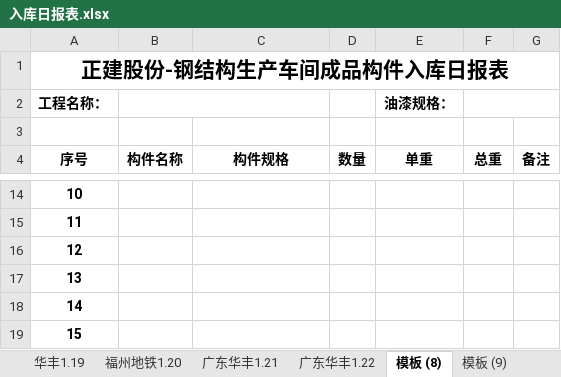
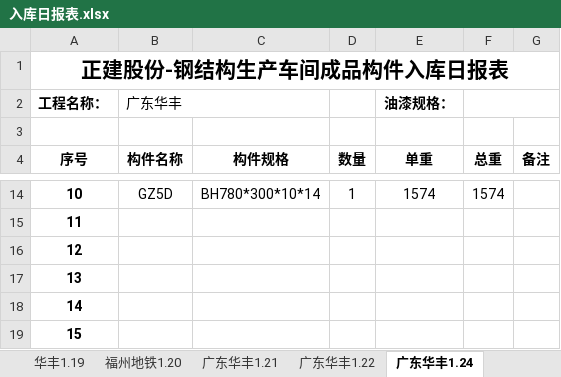
Before and after one commit to LuJZ1402/Upan, an Excel workbook: 入库日报表.xlsx, sheet 广东华丰1.24, drawn as a sheet; only a part is shown, gaps mark what is left out; values as stored, in another font and other column widths than the file's, no borders; the diff covers the shown part only; the diff names each change by its address in the sheet, - before the commit and + after, or states it on an @@ line.

```diff
--- a/入库日报表.xlsx (sheet 广东华丰1.24)
+++ b/入库日报表.xlsx (sheet 广东华丰1.24)
-sheet tab: 模板 (8)
+sheet tab: 广东华丰1.24
-B2 (构件名称): (empty)
+B2 (构件名称): 广东华丰
-B14 (构件名称): (empty)
+B14 (构件名称): GZ5D
-C14 (构件规格): (empty)
+C14 (构件规格): BH780*300*10*14
-D14 (数量): (empty)
+D14 (数量): 1
-E14 (单重): (empty)
+E14 (单重): 1574
-F14 (总重): (empty)
+F14 (总重): 1574
```
Also changed, not shown: 46 edited cells elsewhere in this sheet, sheet 广东华丰1.25, sheet 广东华丰1.26, other sheet tabs.
